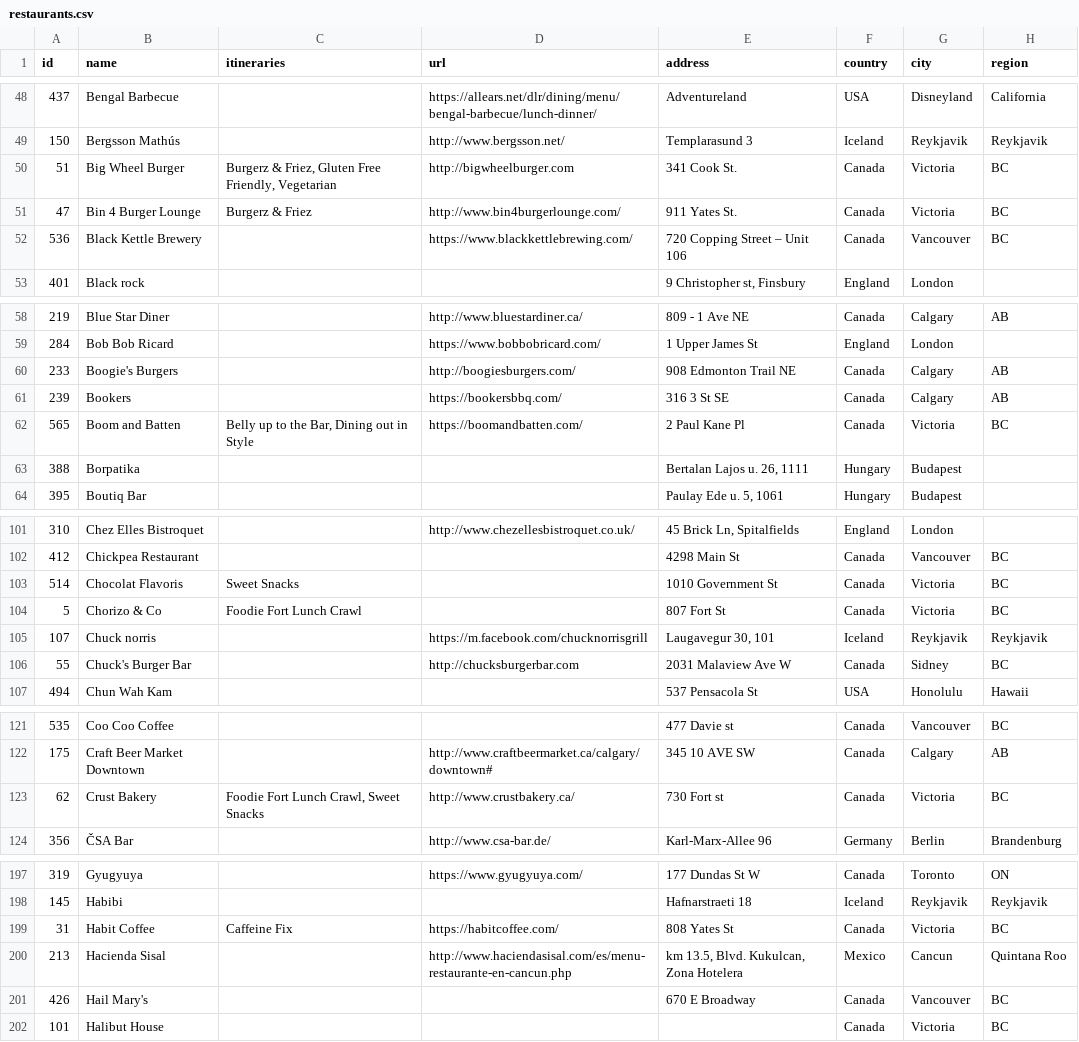
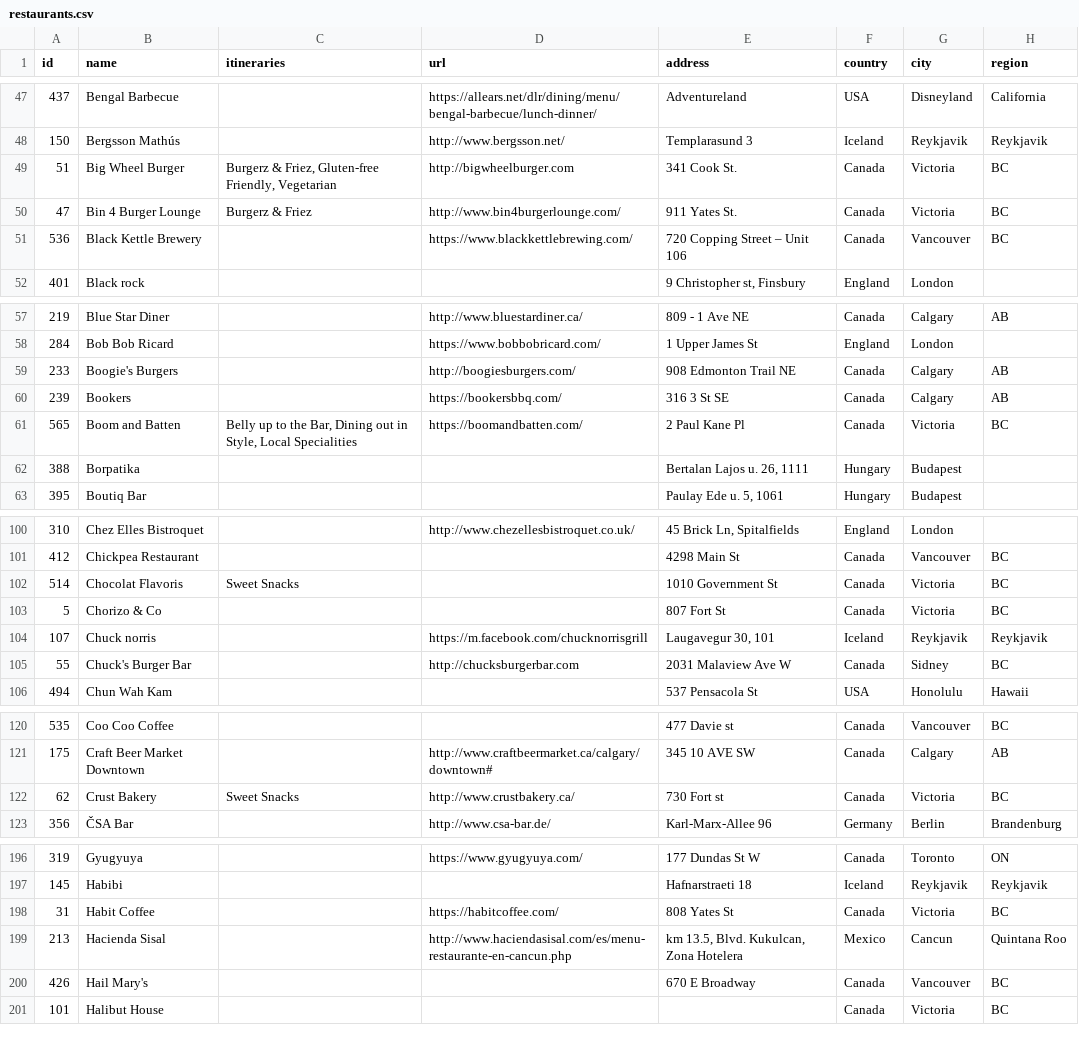
Before and after one commit to jenreiher/forkitliststatic, a CSV file: content/restaurants.csv, drawn as a sheet; only a part is shown, gaps mark what is left out; addresses are those after the commit; the diff covers the shown part only; the diff names each change by its address in the sheet, - before the commit and + after, or states it on an @@ line.

```diff
--- a/content/restaurants.csv
+++ b/content/restaurants.csv
-C49 (itineraries): …& Friez, Gluten Free Friendly, Vegetarian
+C49 (itineraries): …& Friez, Gluten-free Friendly, Vegetarian
-C61 (itineraries): …out in Style
+C61 (itineraries): …out in Style, Local Specialities
-C103 (itineraries): Foodie Fort Lunch Crawl
+C103 (itineraries): (empty)
-C122 (itineraries): Foodie Fort Lunch Crawl, Sweet Snacks
+C122 (itineraries): Sweet Snacks
-C198 (itineraries): Caffeine Fix
+C198 (itineraries): (empty)
```
Also changed, not shown: 1 removed row and 28 edited cells elsewhere in this file, 2 other files.
